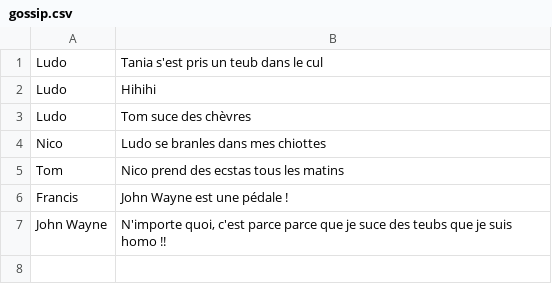
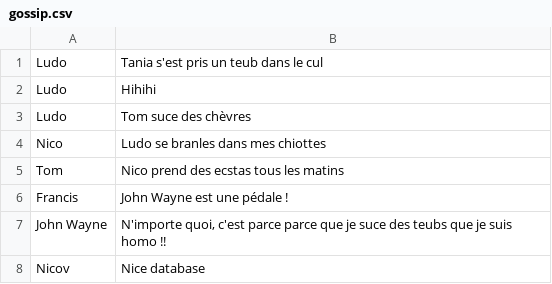
Before and after one commit to MarlBurroW/the_gossip_project, a CSV file: db/gossip.csv, drawn as a sheet.

Commit message:
Update gossip.csv

```diff
--- a/db/gossip.csv
+++ b/db/gossip.csv
@@ -7 +7,2 @@ Francis,John Wayne est une pédale !
 John Wayne,"N'importe quoi,  c'est parce parce que je suce des teubs que je suis homo !!"
+Nicov, Nice database
```
